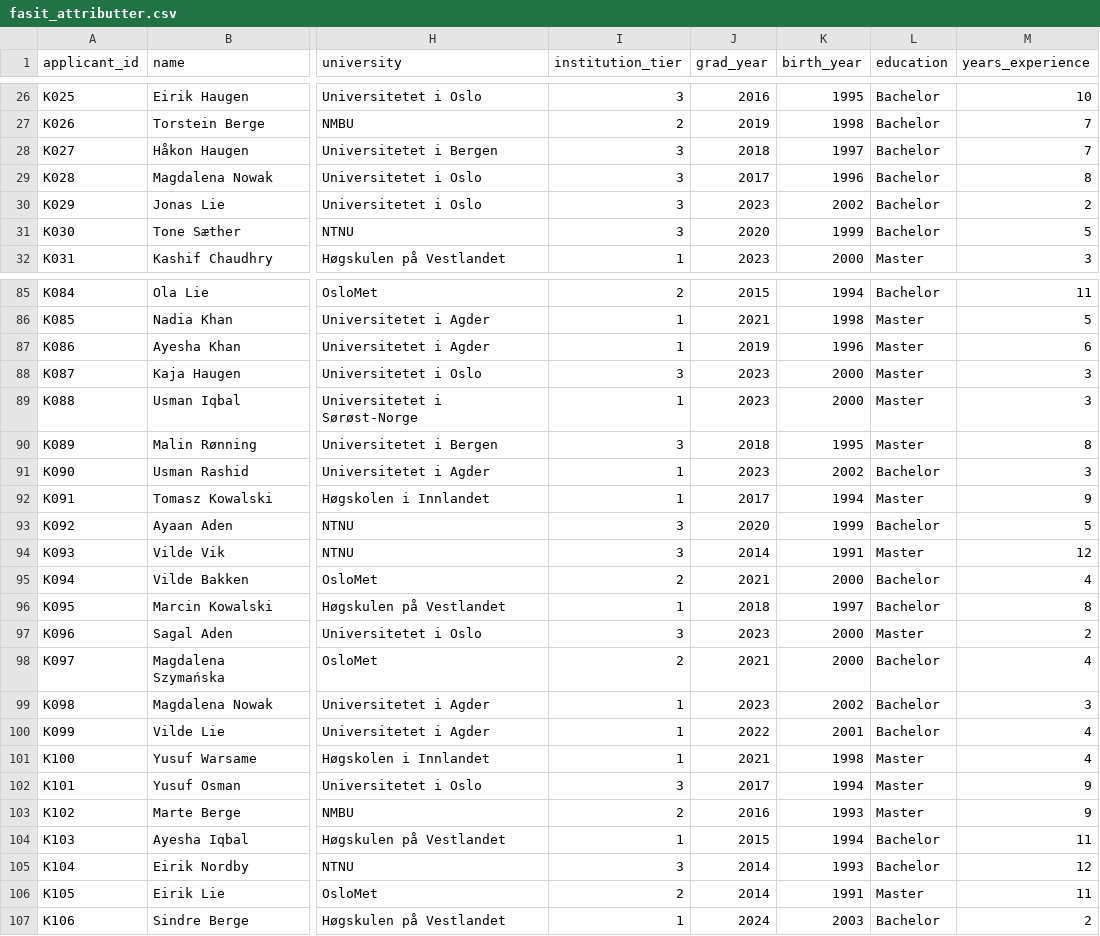
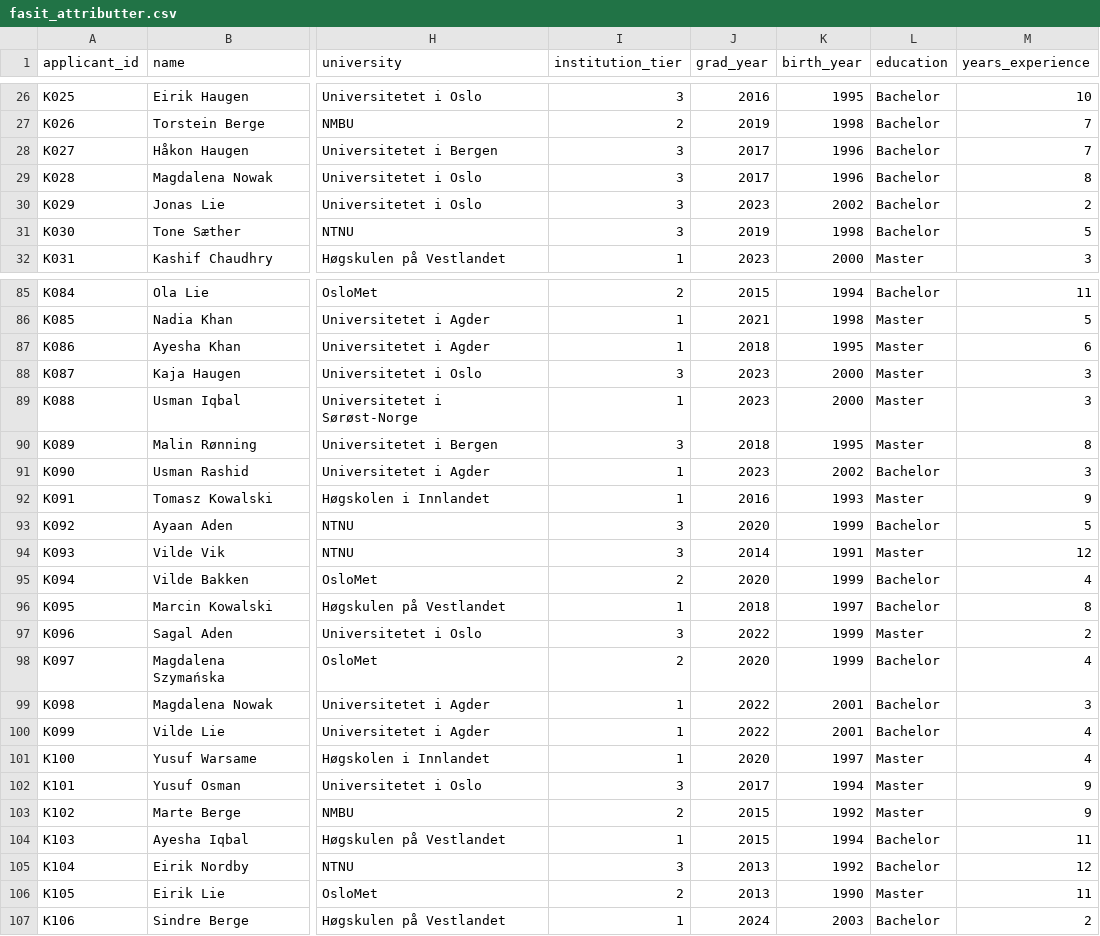
Before and after one commit to bamanbo/master-thesis-project, a CSV file: korpus_n150_s11/fasit_attributter.csv, drawn as a sheet; only a part is shown, gaps mark what is left out; the diff covers the shown part only; the diff names each change by its address in the sheet, - before the commit and + after, or states it on an @@ line.

```diff
--- a/korpus_n150_s11/fasit_attributter.csv
+++ b/korpus_n150_s11/fasit_attributter.csv
-J28 (grad_year): 2018
+J28 (grad_year): 2017
-K28 (birth_year): 1997
+K28 (birth_year): 1996
-J31 (grad_year): 2020
+J31 (grad_year): 2019
-K31 (birth_year): 1999
+K31 (birth_year): 1998
-J87 (grad_year): 2019
+J87 (grad_year): 2018
-K87 (birth_year): 1996
+K87 (birth_year): 1995
-J92 (grad_year): 2017
+J92 (grad_year): 2016
-K92 (birth_year): 1994
+K92 (birth_year): 1993
-J95 (grad_year): 2021
+J95 (grad_year): 2020
-K95 (birth_year): 2000
+K95 (birth_year): 1999
-J97 (grad_year): 2023
+J97 (grad_year): 2022
-K97:K98 (birth_year): 2000
+K97:K98 (birth_year): 1999
-J98 (grad_year): 2021
+J98 (grad_year): 2020
-J99 (grad_year): 2023
+J99 (grad_year): 2022
-K99 (birth_year): 2002
+K99 (birth_year): 2001
-J101 (grad_year): 2021
+J101 (grad_year): 2020
-K101 (birth_year): 1998
+K101 (birth_year): 1997
-J103 (grad_year): 2016
+J103 (grad_year): 2015
-K103 (birth_year): 1993
+K103 (birth_year): 1992
-J105:J106 (grad_year): 2014
+J105:J106 (grad_year): 2013
-K105 (birth_year): 1993
+K105 (birth_year): 1992
-K106 (birth_year): 1991
+K106 (birth_year): 1990
```
Also changed, not shown: 32 edited cells elsewhere in this file, korpus_n150_s11/kontrafaktiske_par.csv, 3 other files.
